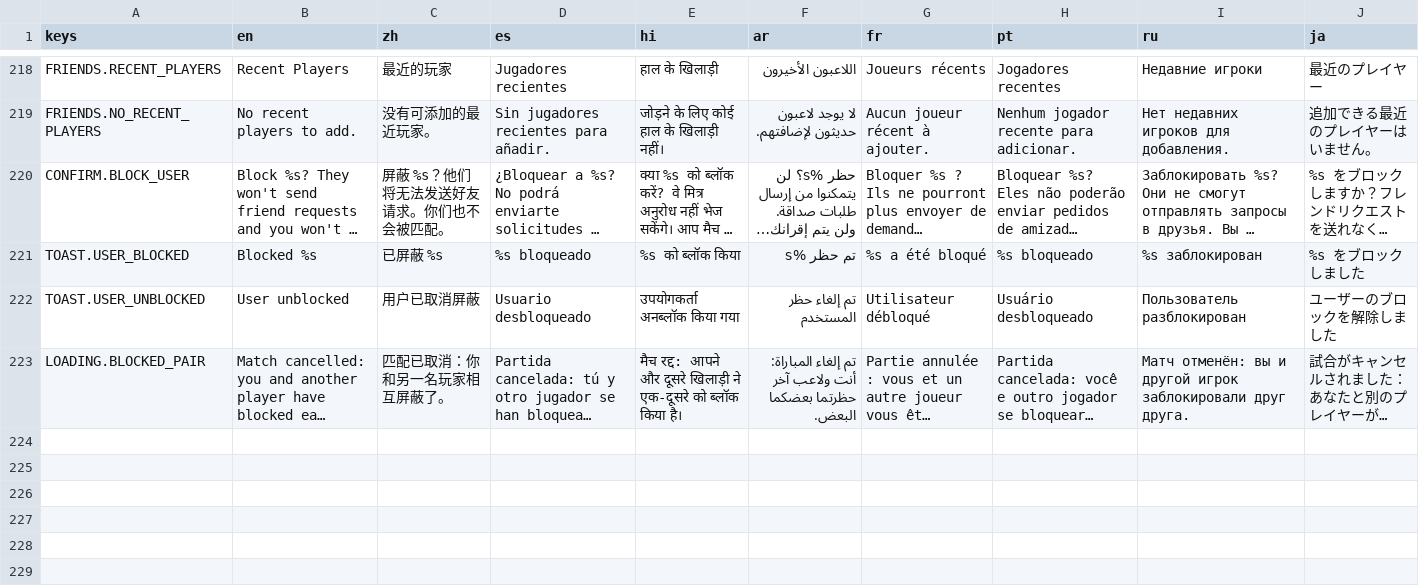
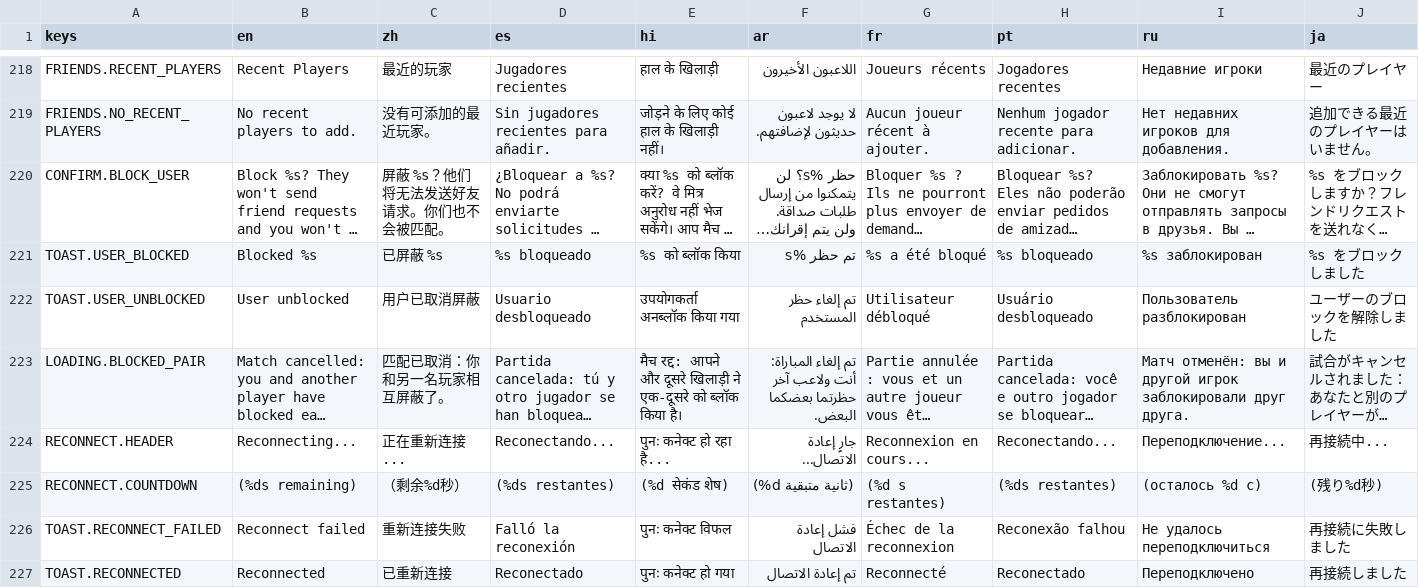
Before and after one commit to SnoringCatGames/hopnbop, a CSV file: translations/ui_translations.csv, drawn as a sheet; only a part is shown, gaps mark what is left out; long unchanged cells end in …; rows hold the shown columns only; the diff names each change by its address in the sheet, - before the commit and + after, or states it on an @@ line.

```diff
--- a/translations/ui_translations.csv
+++ b/translations/ui_translations.csv
+row 224: RECONNECT.HEADER | Reconnecting... | 正在重新连接... | Reconectando... | पुनः कनेक्ट हो रहा है... | جارٍ إعادة الاتصال... | Reconnexion en cours... | Reconectando... | Переподключение... | 再接続中...
+row 225: RECONNECT.COUNTDOWN | (%ds remaining) | （剩余%d秒） | (%ds restantes) | (%d सेकंड शेष) | (%d ثانية متبقية) | (%d s restantes) | (%ds restantes) | (осталось %d с) | (残り%d秒)
+row 226: TOAST.RECONNECT_FAILED | Reconnect failed | 重新连接失败 | Falló la reconexión | पुनः कनेक्ट विफल | فشل إعادة الاتصال | Échec de la reconnexion | Reconexão falhou | Не удалось переподключиться | 再接続に失敗しました
+row 227: TOAST.RECONNECTED | Reconnected | 已重新连接 | Reconectado | पुनः कनेक्ट हो गया | تم إعادة الاتصال | Reconnecté | Reconectado | Переподключено | 再接続しました
```
Also changed, not shown: 22 other files.
